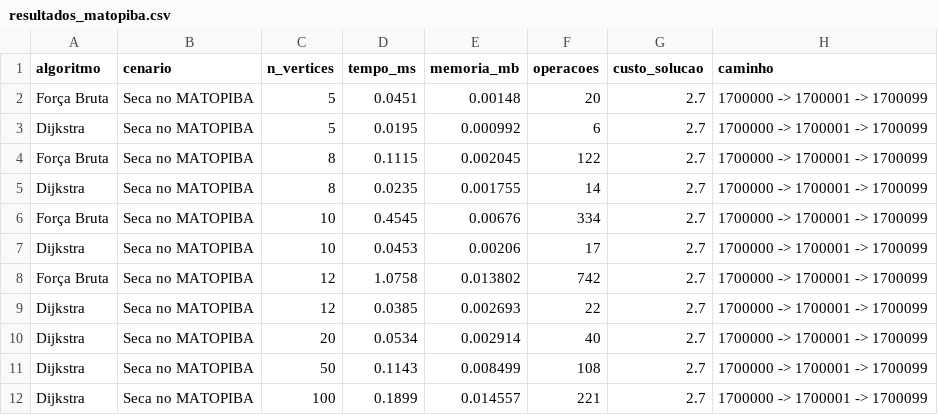
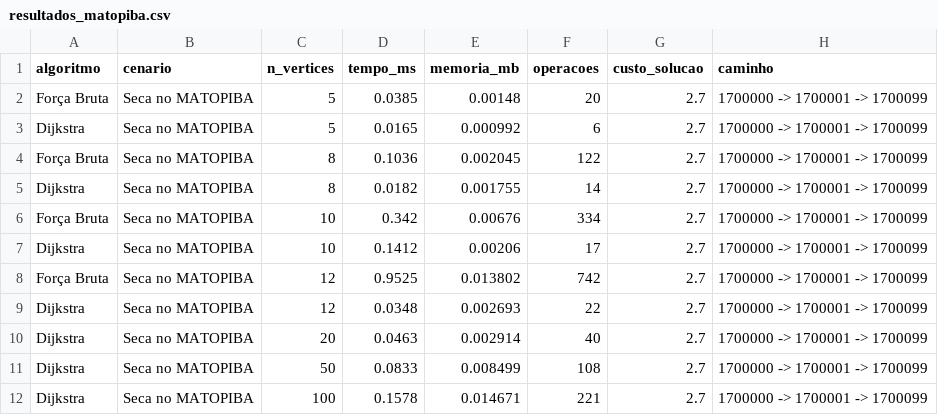
Before and after one commit to HenryABrowne/Global-Solution-Dynamic-Programming, a CSV file: data/processed/resultados_matopiba.csv, drawn as a sheet.

```diff
--- a/data/processed/resultados_matopiba.csv
+++ b/data/processed/resultados_matopiba.csv
@@ -1,12 +1,12 @@
 algoritmo,cenario,n_vertices,tempo_ms,memoria_mb,operacoes,custo_solucao,caminho
-Força Bruta,Seca no MATOPIBA,5,0.0451,0.00148,20,2.7,1700000 -> 1700001 -> 1700099
-Dijkstra,Seca no MATOPIBA,5,0.0195,0.000992,6,2.7,1700000 -> 1700001 -> 1700099
-Força Bruta,Seca no MATOPIBA,8,0.1115,0.002045,122,2.7,1700000 -> 1700001 -> 1700099
-Dijkstra,Seca no MATOPIBA,8,0.0235,0.001755,14,2.7,1700000 -> 1700001 -> 1700099
-Força Bruta,Seca no MATOPIBA,10,0.4545,0.00676,334,2.7,1700000 -> 1700001 -> 1700099
-Dijkstra,Seca no MATOPIBA,10,0.0453,0.00206,17,2.7,1700000 -> 1700001 -> 1700099
-Força Bruta,Seca no MATOPIBA,12,1.0758,0.013802,742,2.7,1700000 -> 1700001 -> 1700099
-Dijkstra,Seca no MATOPIBA,12,0.0385,0.002693,22,2.7,1700000 -> 1700001 -> 1700099
-Dijkstra,Seca no MATOPIBA,20,0.0534,0.002914,40,2.7,1700000 -> 1700001 -> 1700099
-Dijkstra,Seca no MATOPIBA,50,0.1143,0.008499,108,2.7,1700000 -> 1700001 -> 1700099
-Dijkstra,Seca no MATOPIBA,100,0.1899,0.014557,221,2.7,1700000 -> 1700001 -> 1700099
+Força Bruta,Seca no MATOPIBA,5,0.0385,0.00148,20,2.7,1700000 -> 1700001 -> 1700099
+Dijkstra,Seca no MATOPIBA,5,0.0165,0.000992,6,2.7,1700000 -> 1700001 -> 1700099
+Força Bruta,Seca no MATOPIBA,8,0.1036,0.002045,122,2.7,1700000 -> 1700001 -> 1700099
+Dijkstra,Seca no MATOPIBA,8,0.0182,0.001755,14,2.7,1700000 -> 1700001 -> 1700099
+Força Bruta,Seca no MATOPIBA,10,0.342,0.00676,334,2.7,1700000 -> 1700001 -> 1700099
+Dijkstra,Seca no MATOPIBA,10,0.1412,0.00206,17,2.7,1700000 -> 1700001 -> 1700099
+Força Bruta,Seca no MATOPIBA,12,0.9525,0.013802,742,2.7,1700000 -> 1700001 -> 1700099
+Dijkstra,Seca no MATOPIBA,12,0.0348,0.002693,22,2.7,1700000 -> 1700001 -> 1700099
+Dijkstra,Seca no MATOPIBA,20,0.0463,0.002914,40,2.7,1700000 -> 1700001 -> 1700099
+Dijkstra,Seca no MATOPIBA,50,0.0833,0.008499,108,2.7,1700000 -> 1700001 -> 1700099
+Dijkstra,Seca no MATOPIBA,100,0.1578,0.014671,221,2.7,1700000 -> 1700001 -> 1700099
```
Also changed, not shown: data/processed/resultados_rs.csv, 5 other files.
